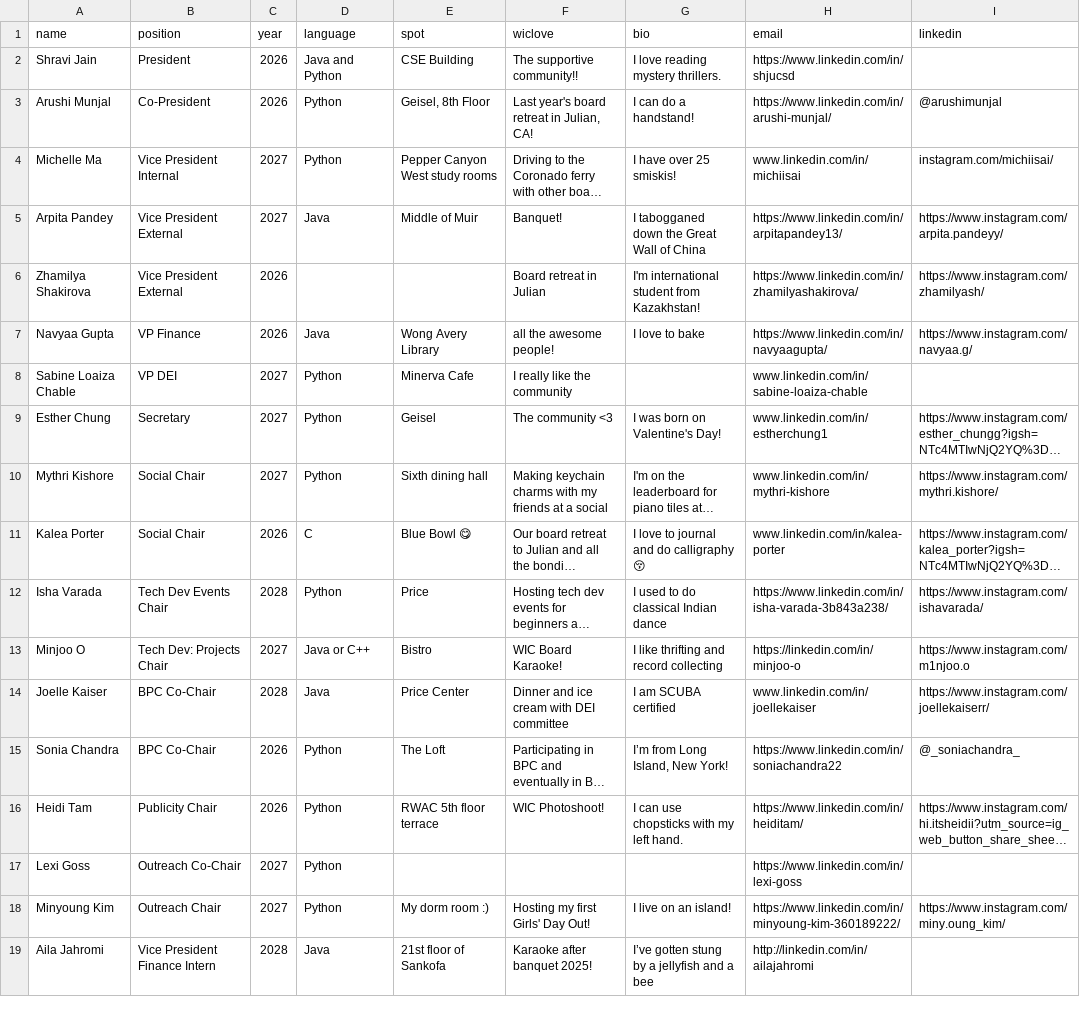
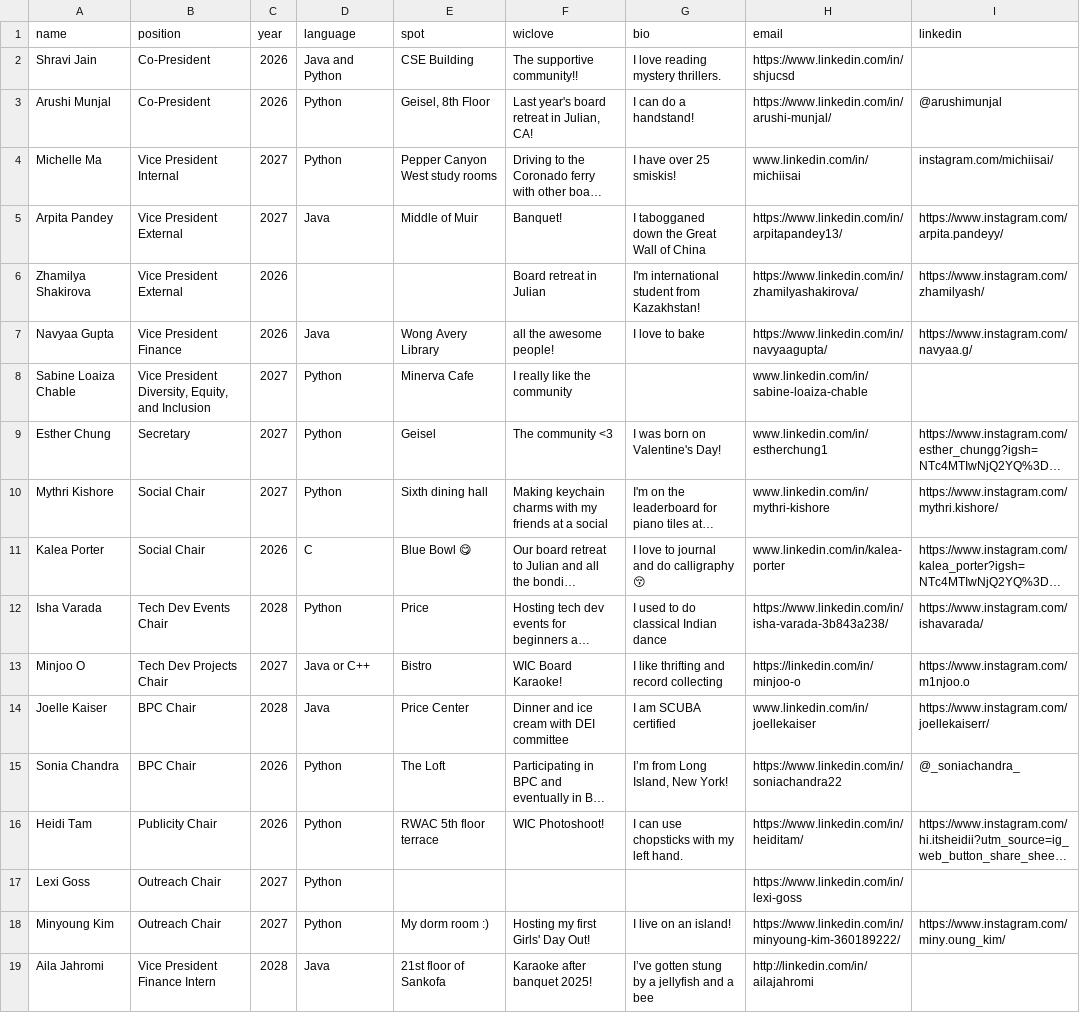
Before and after one commit to wicatucsd/wicatucsd.github.io, a CSV file: public/data/board_members.csv, drawn as a sheet; only a part is shown; long unchanged cells end in …; the diff names each change by its address in the sheet, - before the commit and + after, or states it on an @@ line.

```diff
--- a/public/data/board_members.csv
+++ b/public/data/board_members.csv
-B2 (position): President
+B2 (position): Co-President
-B7 (position): VP Finance
+B7 (position): Vice President Finance
-B8 (position): VP DEI
+B8 (position): Vice President Diversity, Equity, and Inclusion
-B13 (position): Tech Dev: Projects Chair
+B13 (position): Tech Dev Projects Chair
-B14:B15 (position): BPC Co-Chair
+B14:B15 (position): BPC Chair
-B17 (position): Outreach Co-Chair
+B17 (position): Outreach Chair
```
Also changed, not shown: public/data/previous_members.csv, 5 other files.
